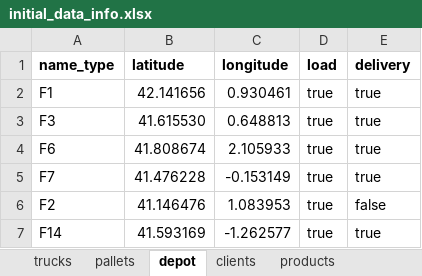
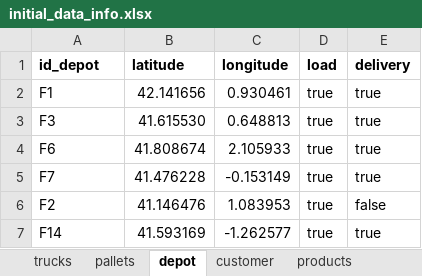
Before and after one commit to leonardotorresaltez/routing-model-2025, an Excel workbook: data/initial_data_info.xlsx, sheet depot, drawn as a sheet; values as stored, in another font and other column widths than the file's, no borders; the diff names each change by its address in the sheet, - before the commit and + after, or states it on an @@ line.

```diff
--- a/data/initial_data_info.xlsx (sheet depot)
+++ b/data/initial_data_info.xlsx (sheet depot)
-sheet tab: clients
+sheet tab: customer
-A1: name_type
+A1: id_depot
```
Also changed, not shown: sheet products, sheet pallets, sheet trucks, sheet customer, other sheet tabs.
